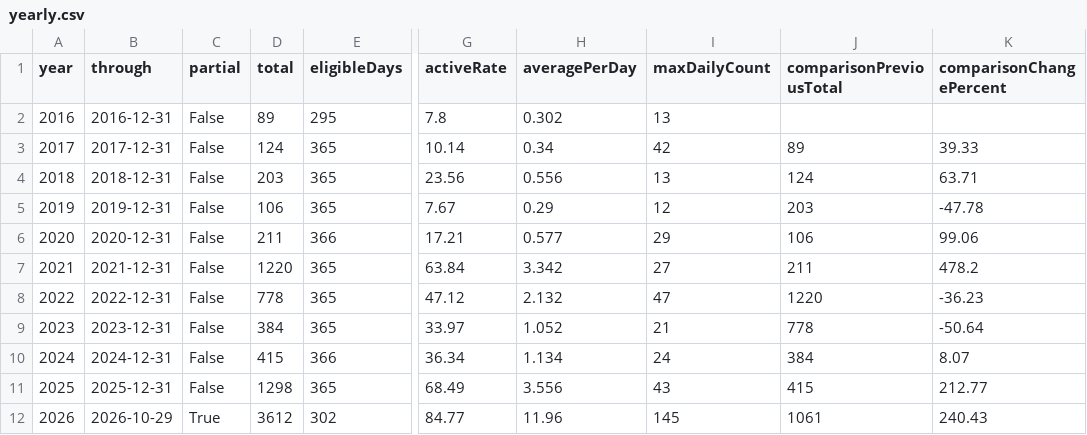
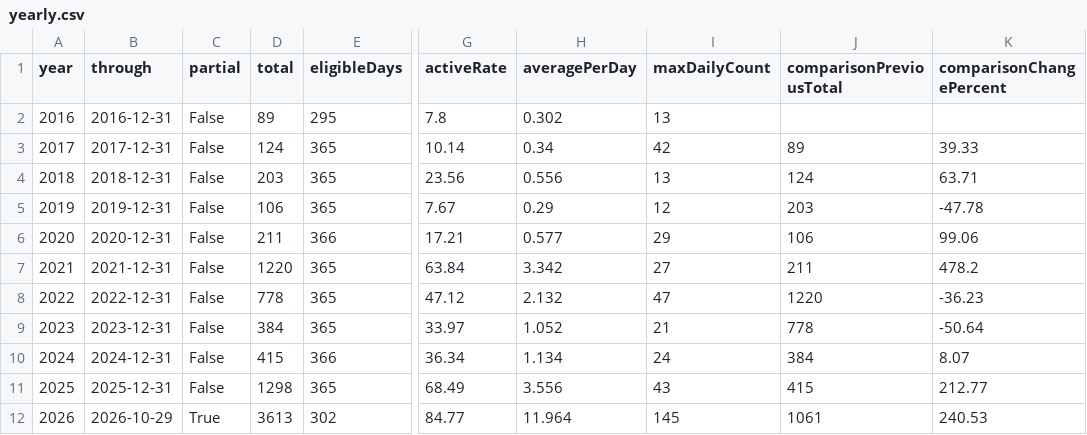
Before and after one commit to DaisukeDaisuke/DaisukeDaisuke, a CSV file: yearly.csv, drawn as a sheet; only a part is shown, gaps mark what is left out; the diff names each change by its address in the sheet, - before the commit and + after, or states it on an @@ line.

```diff
--- a/yearly.csv
+++ b/yearly.csv
-D12 (total): 3612
+D12 (total): 3613
-H12 (averagePerDay): 11.96
+H12 (averagePerDay): 11.964
-K12 (comparisonChangePercent): 240.43
+K12 (comparisonChangePercent): 240.53
```
Also changed, not shown: daily.csv, monthly.csv, 32 other files.
